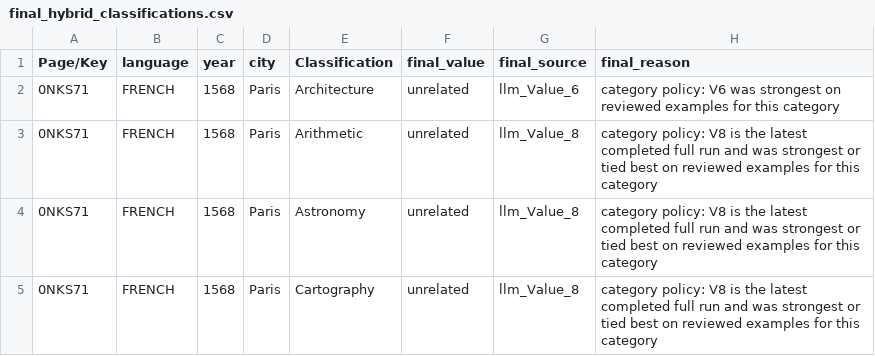
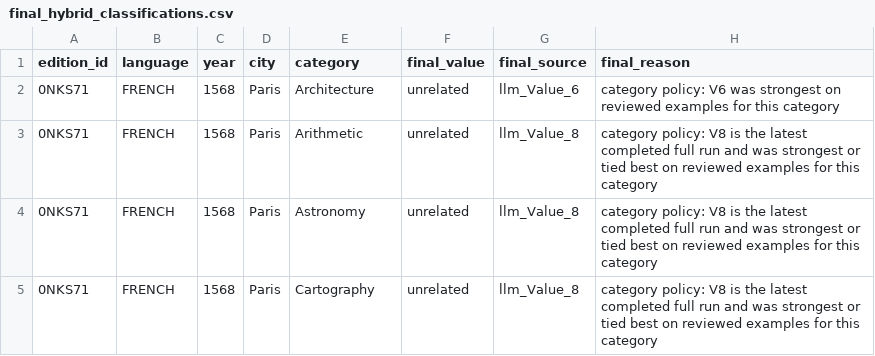
Before and after one commit to Euclides-EM/commentaria-hub, a CSV file: edition_classification_final_data/final_hybrid_classifications.csv, drawn as a sheet; only a part is shown; the diff names each change by its address in the sheet, - before the commit and + after, or states it on an @@ line.

Commit message:
adding all editions classification

```diff
--- a/edition_classification_final_data/final_hybrid_classifications.csv
+++ b/edition_classification_final_data/final_hybrid_classifications.csv
-A1: Page/Key
+A1: edition_id
-E1: Classification
+E1: category
```
Also changed, not shown: 22 other files.
